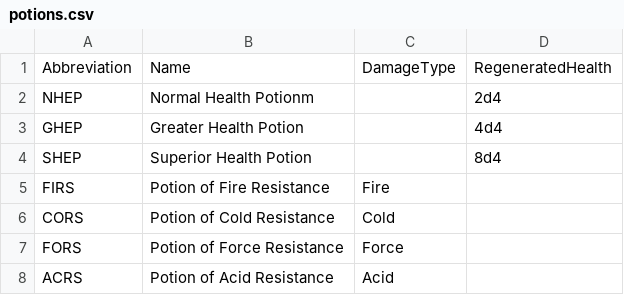
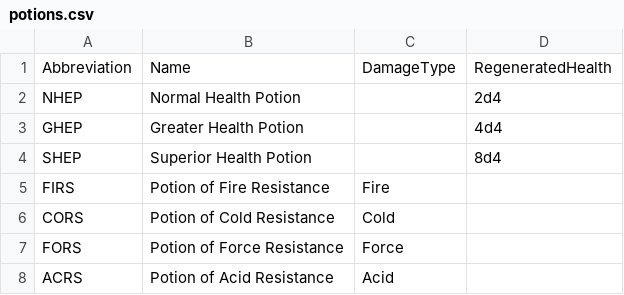
Before and after one commit to Benji377/TUG-OOP1-02, a CSV file: items/csv/potions.csv, drawn as a sheet.

Commit message:
Added Potion

```diff
--- a/items/csv/potions.csv
+++ b/items/csv/potions.csv
@@ -1,3 +1,3 @@
 Abbreviation;Name;DamageType;RegeneratedHealth
-NHEP;Normal Health Potionm; ;2d4
+NHEP;Normal Health Potion; ;2d4
 GHEP;Greater Health Potion;	;4d4
```
Also changed, not shown: 5 other files.
